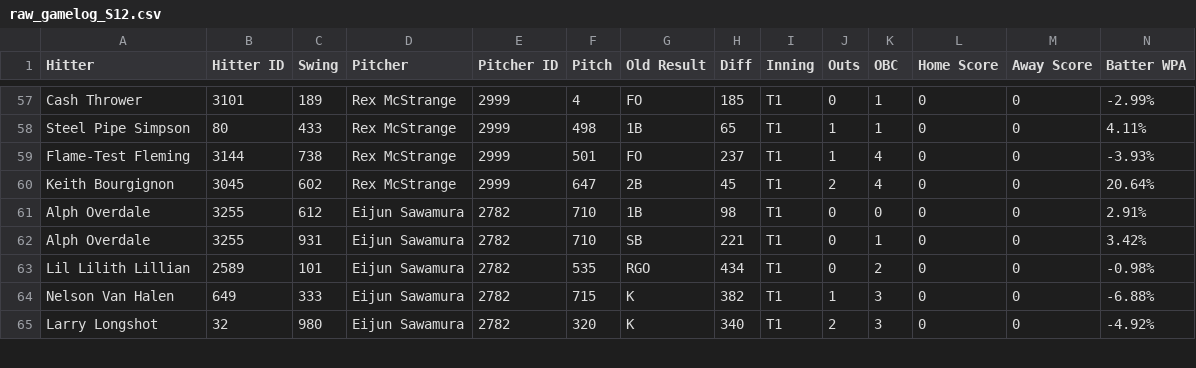
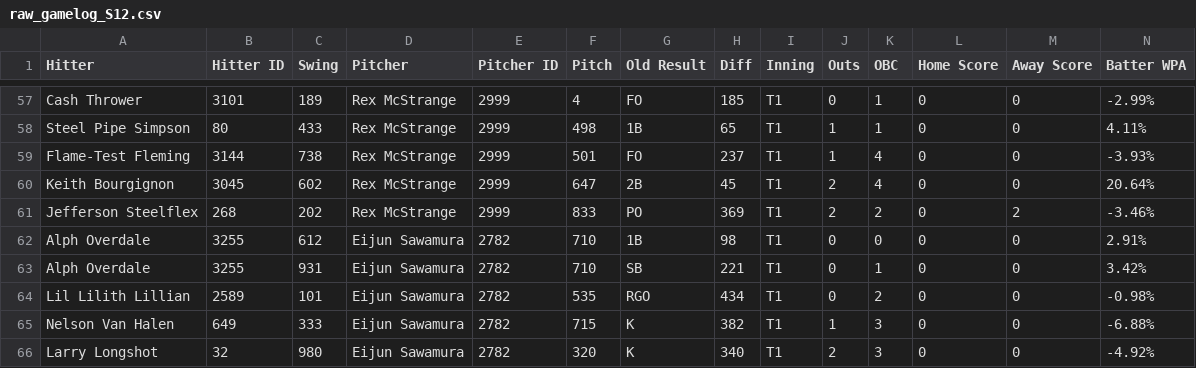
Before and after one commit to che-or/nyy-scouting, a CSV file: data/cache/raw_gamelogs/raw_gamelog_S12.csv, drawn as a sheet; only a part is shown, gaps mark what is left out; rows hold the shown columns only; the diff names each change by its address in the sheet, - before the commit and + after, or states it on an @@ line.

```diff
--- a/data/cache/raw_gamelogs/raw_gamelog_S12.csv
+++ b/data/cache/raw_gamelogs/raw_gamelog_S12.csv
+row 61: Jefferson Steelflex | 268 | 202 | Rex McStrange | 2999 | 833 | PO | 369 | T1 | 2 | 2 | 0 | 2 | -3.46%
```
Also changed, not shown: 5 other files.
